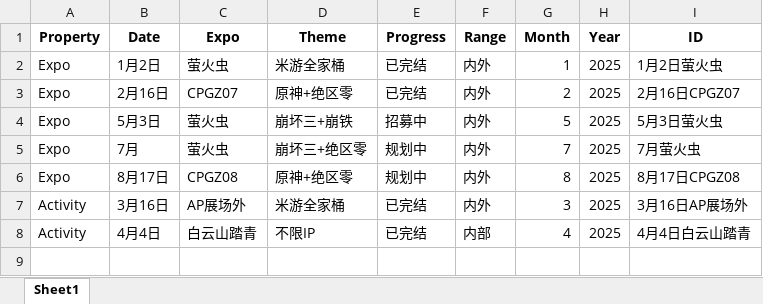
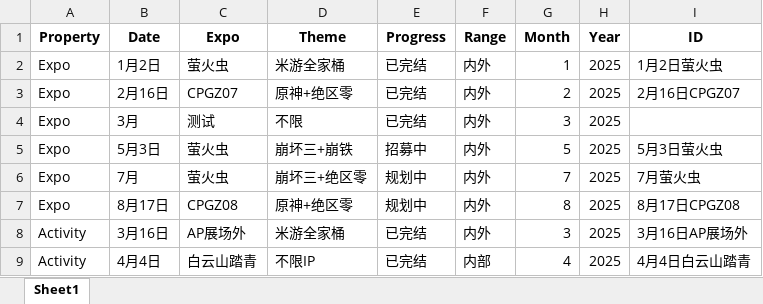
Before and after one commit to Ajax-XIE/Web_for_Expo_New, an Excel workbook: data/Expo_Plan.xlsx, sheet Sheet1, drawn as a sheet; values as stored, in another font and other column widths than the file's, no borders; the diff names each change by its address in the sheet, - before the commit and + after, or states it on an @@ line.

Commit message:
Auto-update Expo_Plan.xlsx

```diff
--- a/data/Expo_Plan.xlsx (sheet Sheet1)
+++ b/data/Expo_Plan.xlsx (sheet Sheet1)
+row 4: Expo | 3月 | 测试 | 不限 | 已完结 | 内外 | 3 | 2025
```
